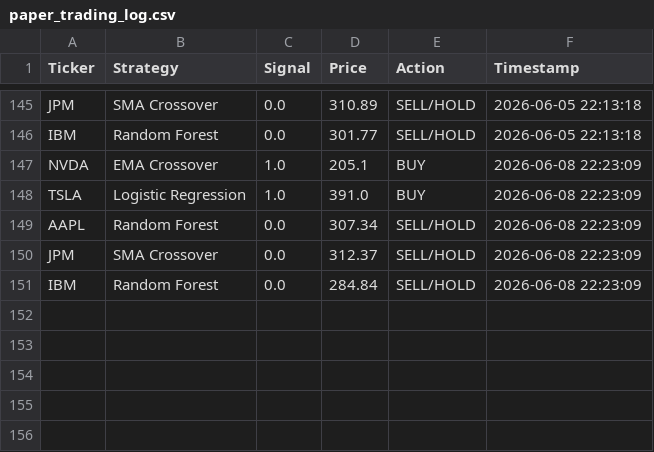
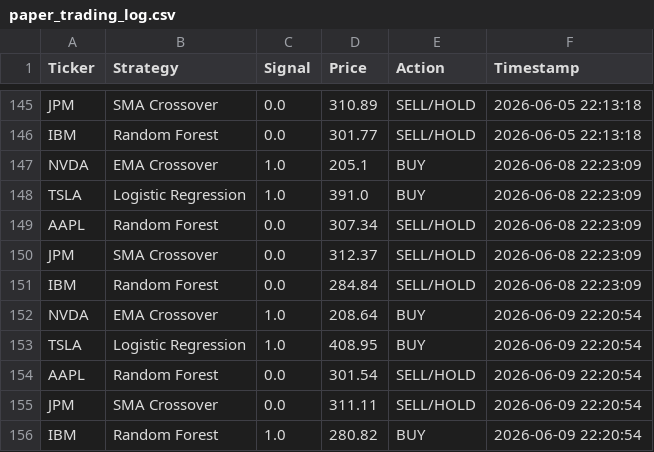
Before and after one commit to titan-trials/REQuantara, a CSV file: results/paper_trading_log.csv, drawn as a sheet; only a part is shown, gaps mark what is left out; the diff names each change by its address in the sheet, - before the commit and + after, or states it on an @@ line.

Commit message:
Auto: paper trading signals 2026-06-09

```diff
--- a/results/paper_trading_log.csv
+++ b/results/paper_trading_log.csv
+row 152: NVDA | EMA Crossover | 1.0 | 208.64 | BUY | 2026-06-09 22:20:54
+row 153: TSLA | Logistic Regression | 1.0 | 408.95 | BUY | 2026-06-09 22:20:54
+row 154: AAPL | Random Forest | 0.0 | 301.54 | SELL/HOLD | 2026-06-09 22:20:54
+row 155: JPM | SMA Crossover | 0.0 | 311.11 | SELL/HOLD | 2026-06-09 22:20:54
+row 156: IBM | Random Forest | 1.0 | 280.82 | BUY | 2026-06-09 22:20:54
```
